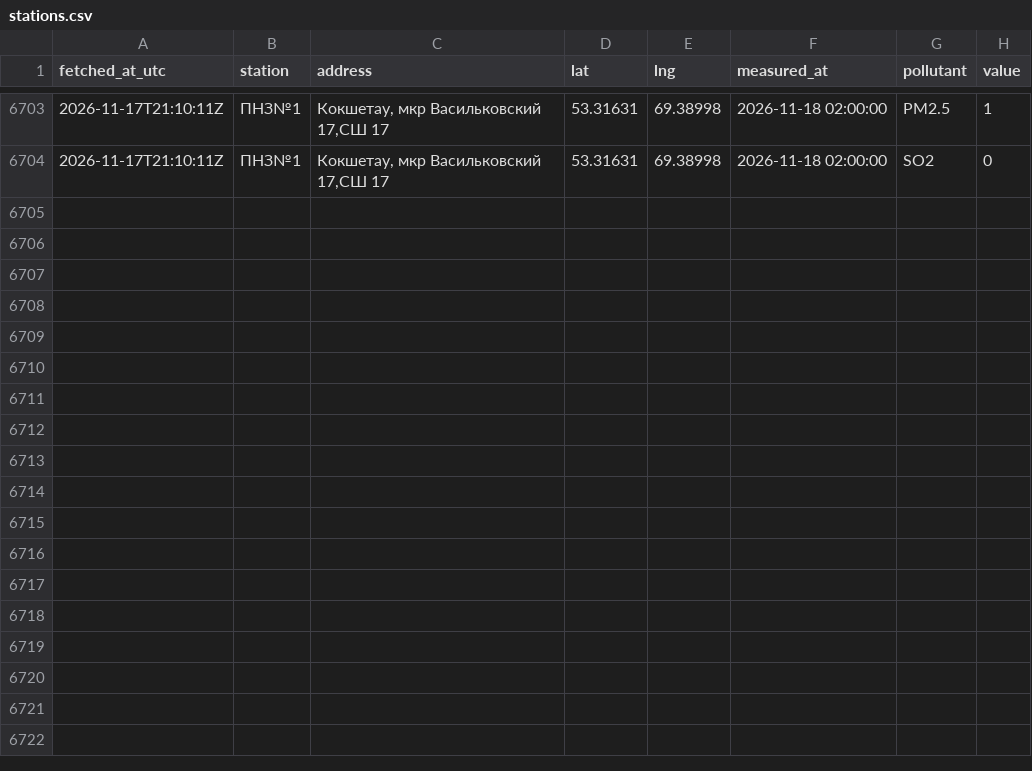
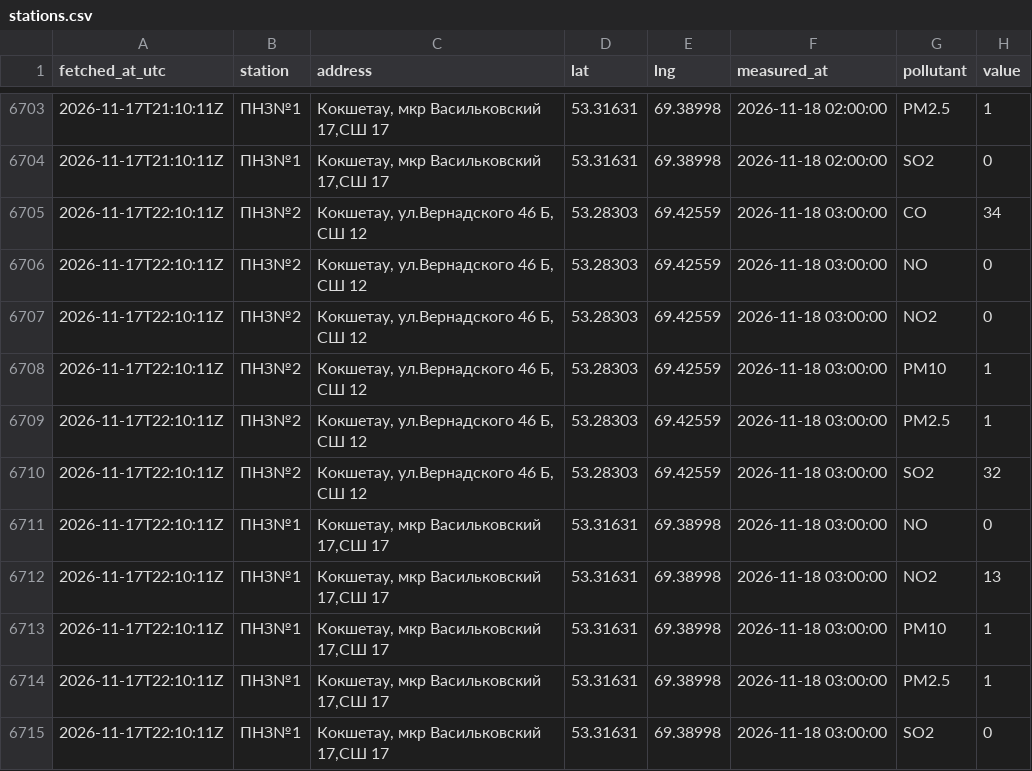
Before and after one commit to SanDav2011/atyrau-air, a CSV file: data/kokshetau/stations.csv, drawn as a sheet; only a part is shown, gaps mark what is left out.

```diff
--- a/data/kokshetau/stations.csv
+++ b/data/kokshetau/stations.csv
@@ -6704 +6704,12 @@
 2026-11-17T21:10:11Z,ПНЗ№1,"Кокшетау, мкр Васильковский 17,СШ 17",53.31631,69.38998,2026-11-18 02:00:00,SO2,0
+2026-11-17T22:10:11Z,ПНЗ№2,"Кокшетау, ул.Вернадского 46 Б, СШ 12",53.28303,69.42559,2026-11-18 03:00:00,CO,34
+2026-11-17T22:10:11Z,ПНЗ№2,"Кокшетау, ул.Вернадского 46 Б, СШ 12",53.28303,69.42559,2026-11-18 03:00:00,NO,0
+2026-11-17T22:10:11Z,ПНЗ№2,"Кокшетау, ул.Вернадского 46 Б, СШ 12",53.28303,69.42559,2026-11-18 03:00:00,NO2,0
+2026-11-17T22:10:11Z,ПНЗ№2,"Кокшетау, ул.Вернадского 46 Б, СШ 12",53.28303,69.42559,2026-11-18 03:00:00,PM10,1
+2026-11-17T22:10:11Z,ПНЗ№2,"Кокшетау, ул.Вернадского 46 Б, СШ 12",53.28303,69.42559,2026-11-18 03:00:00,PM2.5,1
+2026-11-17T22:10:11Z,ПНЗ№2,"Кокшетау, ул.Вернадского 46 Б, СШ 12",53.28303,69.42559,2026-11-18 03:00:00,SO2,32
+2026-11-17T22:10:11Z,ПНЗ№1,"Кокшетау, мкр Васильковский 17,СШ 17",53.31631,69.38998,2026-11-18 03:00:00,NO,0
+2026-11-17T22:10:11Z,ПНЗ№1,"Кокшетау, мкр Васильковский 17,СШ 17",53.31631,69.38998,2026-11-18 03:00:00,NO2,13
+2026-11-17T22:10:11Z,ПНЗ№1,"Кокшетау, мкр Васильковский 17,СШ 17",53.31631,69.38998,2026-11-18 03:00:00,PM10,1
+2026-11-17T22:10:11Z,ПНЗ№1,"Кокшетау, мкр Васильковский 17,СШ 17",53.31631,69.38998,2026-11-18 03:00:00,PM2.5,1
+2026-11-17T22:10:11Z,ПНЗ№1,"Кокшетау, мкр Васильковский 17,СШ 17",53.31631,69.38998,2026-11-18 03:00:00,SO2,0
```
Also changed, not shown: data/kostanay/stations.csv, data/kyzylorda/stations.csv, 37 other files.
